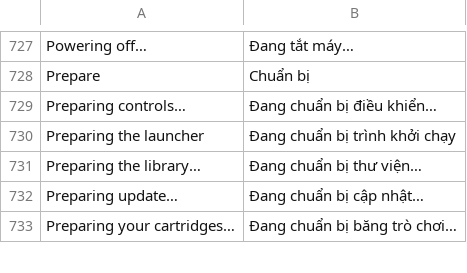
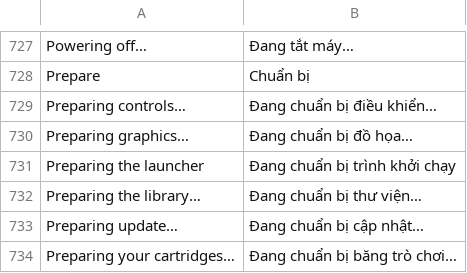
Before and after one commit to kleinrein/rgds-core, a TSV file: assets/locales/vi-VN.tsv, drawn as a sheet; only a part is shown, gaps mark what is left out; the diff names each change by its address in the sheet, - before the commit and + after, or states it on an @@ line.

```diff
--- a/assets/locales/vi-VN.tsv
+++ b/assets/locales/vi-VN.tsv
+row 730: Preparing graphics… | Đang chuẩn bị đồ họa…
```
Also changed, not shown: assets/locales/fi-FI.tsv, assets/locales/fr-FR.tsv, 31 other files.
